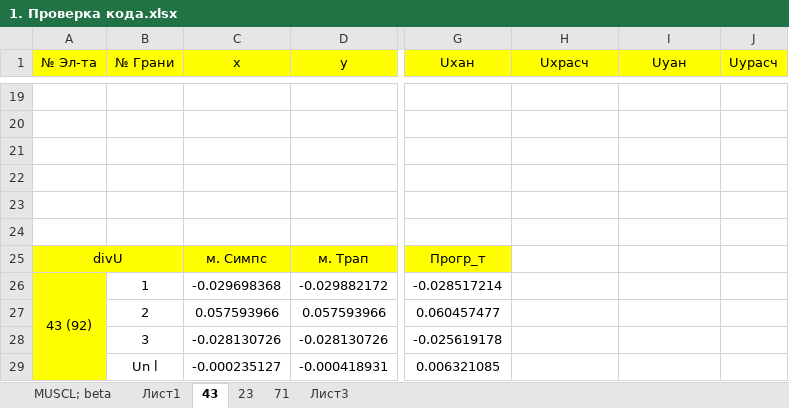
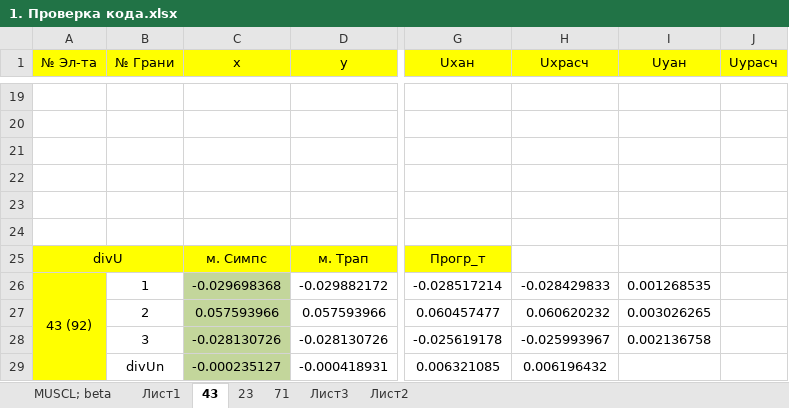
Before and after one commit to GarbuzovDN/Test_Coaxial_Cylinder, an Excel workbook: Сoaxial Сylinders v_1.7/Documents/Different/1. Проверка кода.xlsx, sheet 43, drawn as a sheet; only a part is shown, gaps mark what is left out; values as stored, in another font and other column widths than the file's, no borders; charts and pictures and conditional formats not drawn; the diff names each change by its address in the sheet, - before the commit and + after, or states it on an @@ line.

```diff
--- a/Сoaxial Сylinders v_1.7/Documents/Different/1. Проверка кода.xlsx (sheet 43)
+++ b/Сoaxial Сylinders v_1.7/Documents/Different/1. Проверка кода.xlsx (sheet 43)
+sheet tab: Лист2
-C26:C29 fill: none
+C26:C29 fill: #C3D69B
-H26 (Uxрасч): (empty)
+H26 (Uxрасч): -0.028429833
-I26 (Uyан): (empty)
+I26 (Uyан): 0.001268535
-H27 (Uxрасч): (empty)
+H27 (Uxрасч): 0.060620232
-I27 (Uyан): (empty)
+I27 (Uyан): 0.003026265
-H28 (Uxрасч): (empty)
+H28 (Uxрасч): -0.025993967
-I28 (Uyан): (empty)
+I28 (Uyан): 0.002136758
-B29 (№ Грани): Un l
+B29 (№ Грани): divUn
-H29 (Uxрасч): (empty)
+H29 (Uxрасч): 0.006196432
```
Also changed, not shown: sheet 23, sheet 71, charts or pictures, 4 other files.
